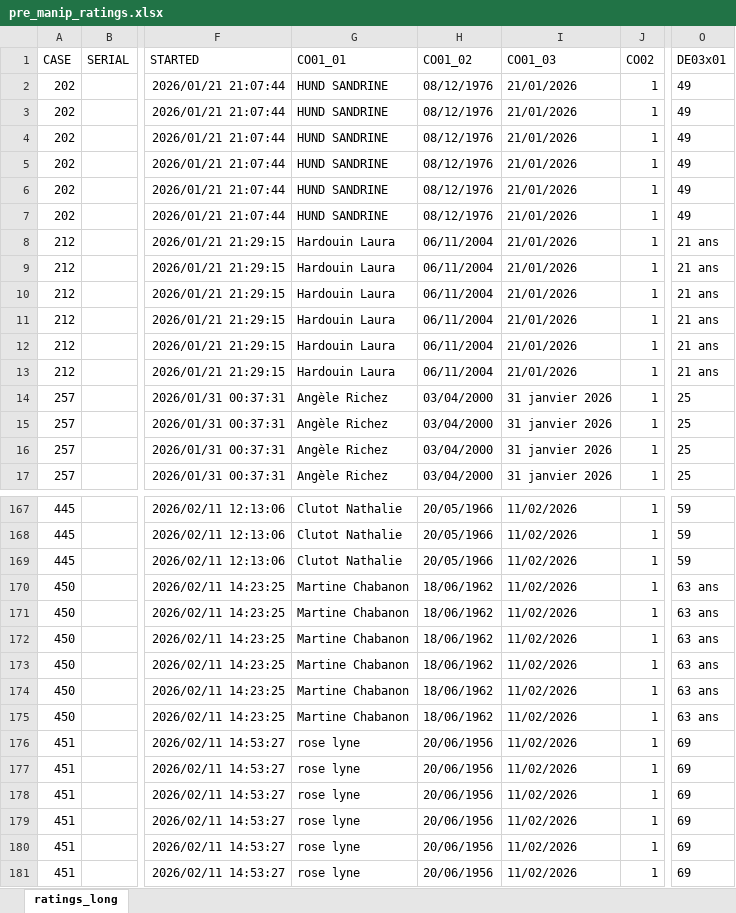
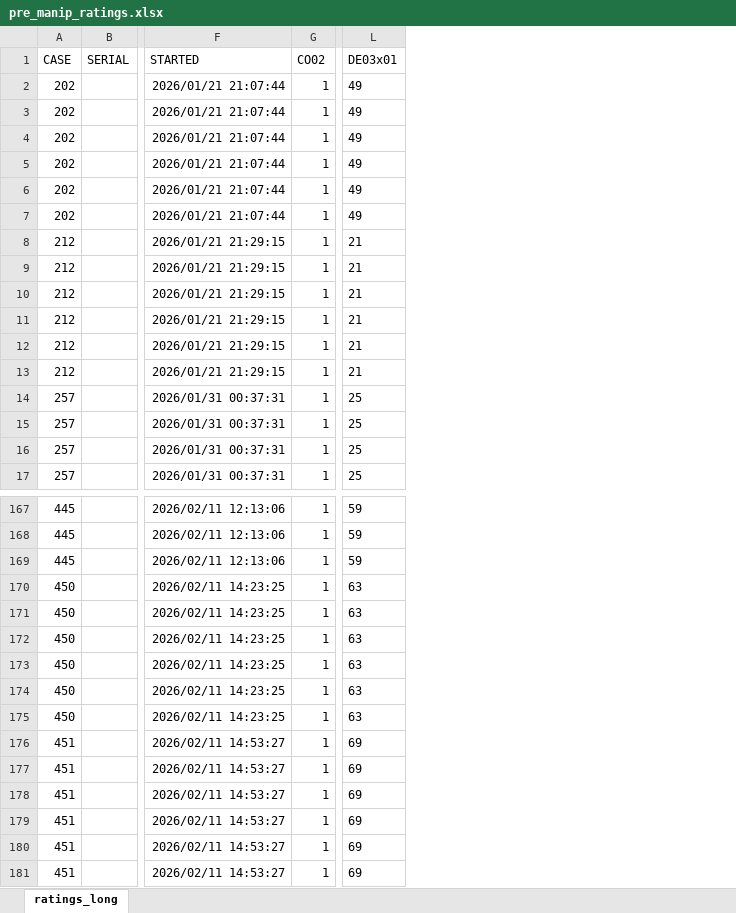
Before and after one commit to DelphineHun-student/Hund.Delphine-Project, an Excel workbook: DAT/clean/pre_manip_ratings.xlsx, sheet ratings_long, drawn as a sheet; only a part is shown, gaps mark what is left out; values as stored, in another font and other column widths than the file's, no borders; removed rows and columns are numbered as before the commit, all else as after; the diff covers the shown part only; the diff names each change by its address in the sheet, - before the commit and + after, or states it on an @@ line.

```diff
--- a/DAT/clean/pre_manip_ratings.xlsx (sheet ratings_long)
+++ b/DAT/clean/pre_manip_ratings.xlsx (sheet ratings_long)
-column G (CO01_01), rows 2-17: HUND SANDRINE | HUND SANDRINE | HUND SANDRINE | HUND SANDRINE | HUND SANDRINE | HUND SANDRINE | Hardouin Laura | Hardouin Laura | Hardouin Laura | Hardouin Laura | Hardouin Laura | Hardouin Laura | Angèle Richez | Angèle Richez | Angèle Richez | Angèle Richez; rows 167-181: Clutot Nathalie | Clutot Nathalie | Clutot Nathalie | Martine Chabanon | Martine Chabanon | Martine Chabanon | Martine Chabanon | Martine Chabanon | Martine Chabanon | rose lyne | rose lyne | rose lyne | rose lyne | rose lyne | rose lyne
-column H (CO01_02), rows 2-17: 08/12/1976 | 08/12/1976 | 08/12/1976 | 08/12/1976 | 08/12/1976 | 08/12/1976 | 06/11/2004 | 06/11/2004 | 06/11/2004 | 06/11/2004 | 06/11/2004 | 06/11/2004 | 03/04/2000 | 03/04/2000 | 03/04/2000 | 03/04/2000; rows 167-181: 20/05/1966 | 20/05/1966 | 20/05/1966 | 18/06/1962 | 18/06/1962 | 18/06/1962 | 18/06/1962 | 18/06/1962 | 18/06/1962 | 20/06/1956 | 20/06/1956 | 20/06/1956 | 20/06/1956 | 20/06/1956 | 20/06/1956
-column I (CO01_03), rows 2-17: 21/01/2026 | 21/01/2026 | 21/01/2026 | 21/01/2026 | 21/01/2026 | 21/01/2026 | 21/01/2026 | 21/01/2026 | 21/01/2026 | 21/01/2026 | 21/01/2026 | 21/01/2026 | 31 janvier 2026 | 31 janvier 2026 | 31 janvier 2026 | 31 janvier 2026; rows 167-181: all 11/02/2026
-L8:L13 (DE03x01): 21 ans
+L8:L13 (DE03x01): 21
-L170:L175 (DE03x01): 63 ans
+L170:L175 (DE03x01): 63
```
Also changed, not shown: 132 edited cells elsewhere in this sheet, DAT/clean/pre_manip_ratings_new.xlsx, DAT/raw/data_BodyPerception.xlsx, 6 other files.
